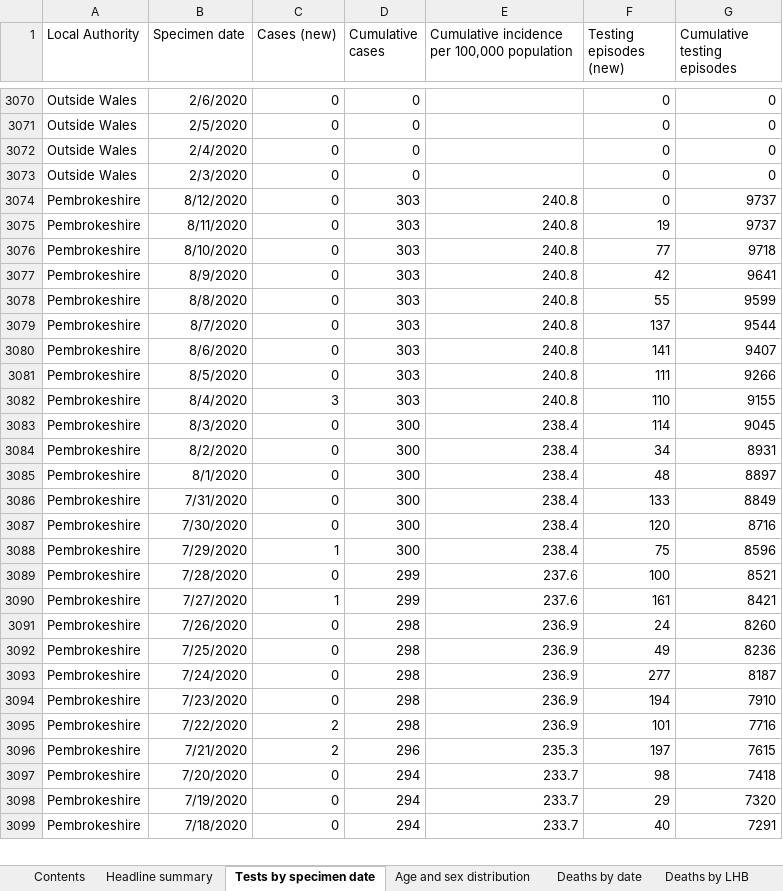
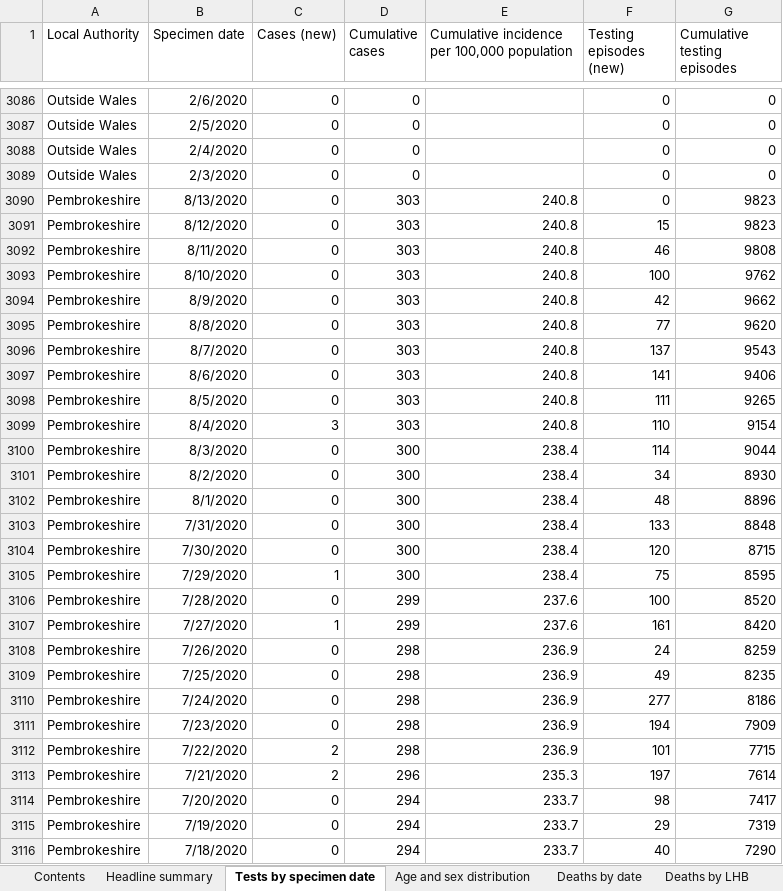
Before and after one commit to geeogi/covid-19-uk-data, an Excel workbook: data/raw/phw/Rapid COVID-19 surveillance data.xlsx, sheet Tests by specimen date, drawn as a sheet; only a part is shown, gaps mark what is left out; values as stored, in another font and other column widths than the file's, no borders; addresses are those after the commit; the diff covers the shown part only; the diff names each change by its address in the sheet, - before the commit and + after, or states it on an @@ line.

```diff
--- a/data/raw/phw/Rapid COVID-19 surveillance data.xlsx (sheet Tests by specimen date)
+++ b/data/raw/phw/Rapid COVID-19 surveillance data.xlsx (sheet Tests by specimen date)
+row 3090: Pembrokeshire | 8/13/2020 | 0 | 303 | 240.8 | 0 | 9823
-F3091 (Testing episodes (new)): 0
+F3091 (Testing episodes (new)): 15
-G3091 (Cumulative testing episodes): 9737
+G3091 (Cumulative testing episodes): 9823
-F3092 (Testing episodes (new)): 19
+F3092 (Testing episodes (new)): 46
-G3092 (Cumulative testing episodes): 9737
+G3092 (Cumulative testing episodes): 9808
-F3093 (Testing episodes (new)): 77
+F3093 (Testing episodes (new)): 100
-G3093 (Cumulative testing episodes): 9718
+G3093 (Cumulative testing episodes): 9762
-G3094 (Cumulative testing episodes): 9641
+G3094 (Cumulative testing episodes): 9662
-F3095 (Testing episodes (new)): 55
+F3095 (Testing episodes (new)): 77
-G3095 (Cumulative testing episodes): 9599
+G3095 (Cumulative testing episodes): 9620
-G3096 (Cumulative testing episodes): 9544
+G3096 (Cumulative testing episodes): 9543
-G3097 (Cumulative testing episodes): 9407
+G3097 (Cumulative testing episodes): 9406
-G3098 (Cumulative testing episodes): 9266
+G3098 (Cumulative testing episodes): 9265
-G3099 (Cumulative testing episodes): 9155
+G3099 (Cumulative testing episodes): 9154
-G3100 (Cumulative testing episodes): 9045
+G3100 (Cumulative testing episodes): 9044
-G3101 (Cumulative testing episodes): 8931
+G3101 (Cumulative testing episodes): 8930
-G3102 (Cumulative testing episodes): 8897
+G3102 (Cumulative testing episodes): 8896
-G3103 (Cumulative testing episodes): 8849
+G3103 (Cumulative testing episodes): 8848
-G3104 (Cumulative testing episodes): 8716
+G3104 (Cumulative testing episodes): 8715
-G3105 (Cumulative testing episodes): 8596
+G3105 (Cumulative testing episodes): 8595
-G3106 (Cumulative testing episodes): 8521
+G3106 (Cumulative testing episodes): 8520
-G3107 (Cumulative testing episodes): 8421
+G3107 (Cumulative testing episodes): 8420
-G3108 (Cumulative testing episodes): 8260
+G3108 (Cumulative testing episodes): 8259
-G3109 (Cumulative testing episodes): 8236
+G3109 (Cumulative testing episodes): 8235
-G3110 (Cumulative testing episodes): 8187
+G3110 (Cumulative testing episodes): 8186
-G3111 (Cumulative testing episodes): 7910
+G3111 (Cumulative testing episodes): 7909
-G3112 (Cumulative testing episodes): 7716
+G3112 (Cumulative testing episodes): 7715
-G3113 (Cumulative testing episodes): 7615
+G3113 (Cumulative testing episodes): 7614
-G3114 (Cumulative testing episodes): 7418
+G3114 (Cumulative testing episodes): 7417
-G3115 (Cumulative testing episodes): 7320
+G3115 (Cumulative testing episodes): 7319
-G3116 (Cumulative testing episodes): 7291
+G3116 (Cumulative testing episodes): 7290
```
Also changed, not shown: 23 added rows and 369 edited cells elsewhere in this sheet, sheet Total tests authorised, sheet Age and sex distribution, sheet Headline summary, sheet Deaths by date, sheet Contents, 6 other files.
